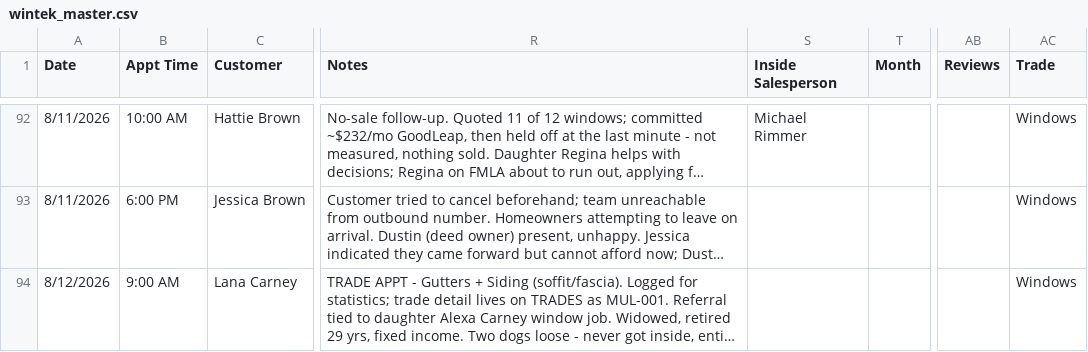
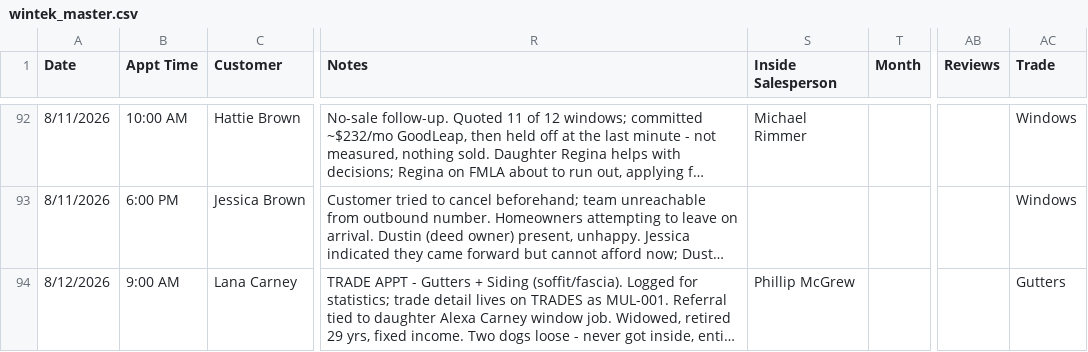
Before and after one commit to acshotsprings/wintek-data, a CSV file: wintek_master.csv, drawn as a sheet; only a part is shown, gaps mark what is left out; long unchanged cells end in …; the diff names each change by its address in the sheet, - before the commit and + after, or states it on an @@ line.

Commit message:
MASTER export 2026-08-12T21:14:40.646Z

```diff
--- a/wintek_master.csv
+++ b/wintek_master.csv
-S94 (Inside Salesperson): (empty)
+S94 (Inside Salesperson): Phillip McGrew
-AC94 (Trade): Windows
+AC94 (Trade): Gutters
```
